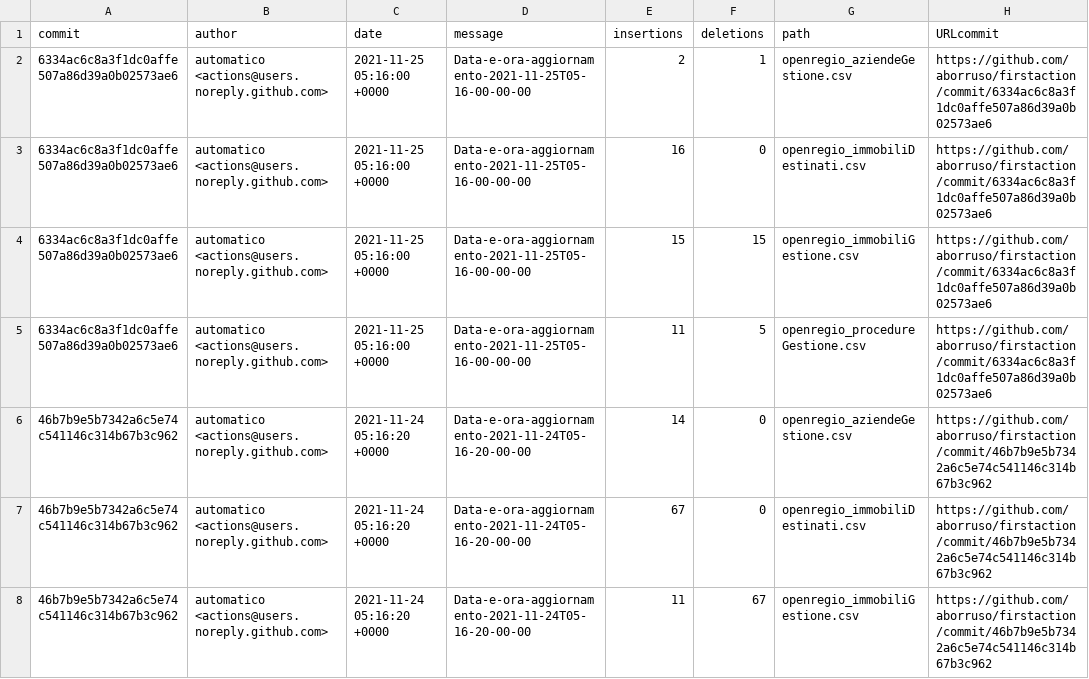
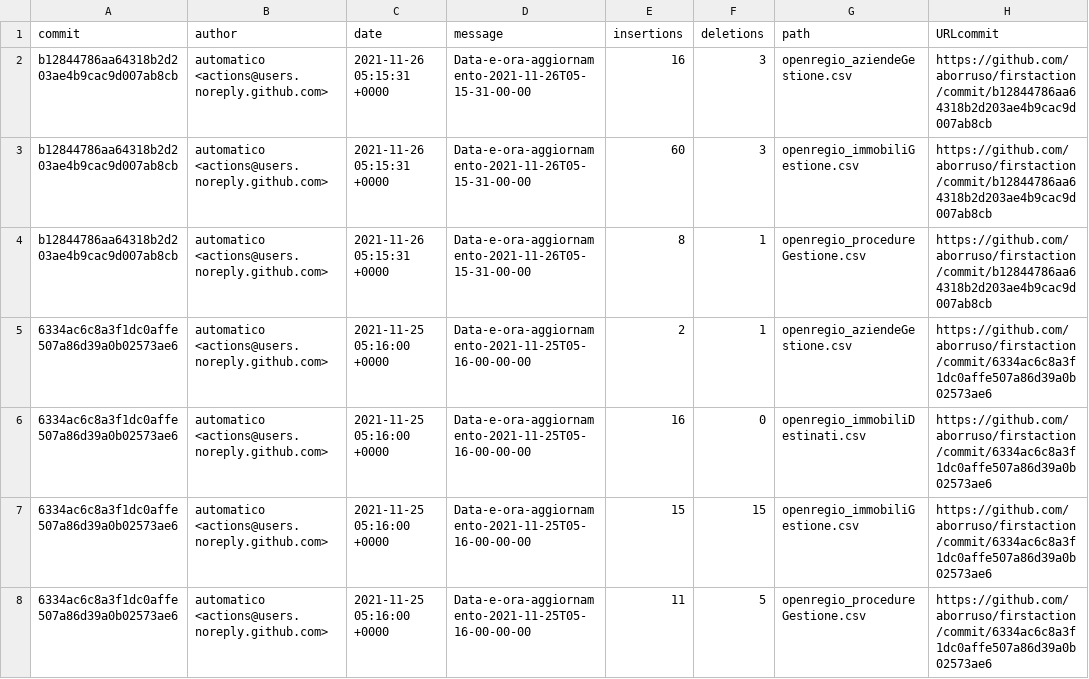
Before and after one commit to aborruso/firstaction, a CSV file: processing/log.csv, drawn as a sheet; only a part is shown; the shorter side is filled out with more unchanged rows.

```diff
--- a/processing/log.csv
+++ b/processing/log.csv
@@ -1,2 +1,5 @@
 commit,author,date,message,insertions,deletions,path,URLcommit
+b12844786aa64318b2d203ae4b9cac9d007ab8cb,automatico <actions@users.noreply.github.com>,2021-11-26 05:15:31 +0000,Data-e-ora-aggiornamento-2021-11-26T05-15-31-00-00,16,3,openregio_aziendeGestione.csv,https://github.com/aborruso/firstaction/commit/b12844786aa64318b2d203ae4b9cac9d007ab8cb
+b12844786aa64318b2d203ae4b9cac9d007ab8cb,automatico <actions@users.noreply.github.com>,2021-11-26 05:15:31 +0000,Data-e-ora-aggiornamento-2021-11-26T05-15-31-00-00,60,3,openregio_immobiliGestione.csv,https://github.com/aborruso/firstaction/commit/b12844786aa64318b2d203ae4b9cac9d007ab8cb
+b12844786aa64318b2d203ae4b9cac9d007ab8cb,automatico <actions@users.noreply.github.com>,2021-11-26 05:15:31 +0000,Data-e-ora-aggiornamento-2021-11-26T05-15-31-00-00,8,1,openregio_procedureGestione.csv,https://github.com/aborruso/firstaction/commit/b12844786aa64318b2d203ae4b9cac9d007ab8cb
 6334ac6c8a3f1dc0affe507a86d39a0b02573ae6,automatico <actions@users.noreply.github.com>,2021-11-25 05:16:00 +0000,Data-e-ora-aggiornamento-2021-11-25T05-16-00-00-00,2,1,openregio_aziendeGestione.csv,https://github.com/aborruso/firstaction/commit/6334ac6c8a3f1dc0affe507a86d39a0b02573ae6
```
Also changed, not shown: openregio_aziendeGestione.csv, openregio_procedureGestione.csv, 3 other files.
